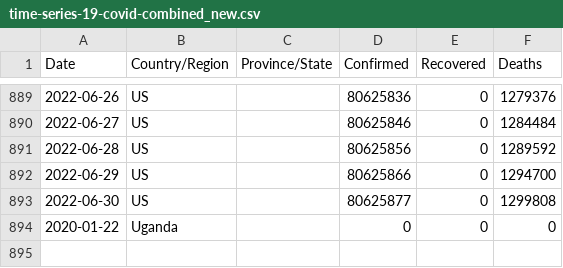
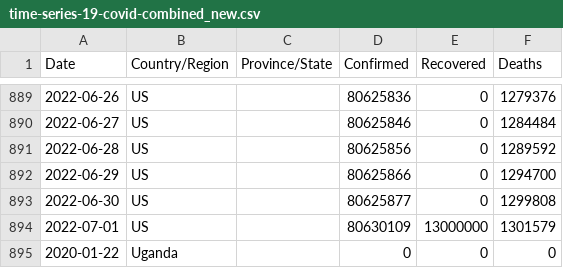
Before and after one commit to JacquesKellerman/event-driven-etl-pipeline, a CSV file: data/jh/time-series-19-covid-combined_new.csv, drawn as a sheet; only a part is shown, gaps mark what is left out; the diff names each change by its address in the sheet, - before the commit and + after, or states it on an @@ line.

```diff
--- a/data/jh/time-series-19-covid-combined_new.csv
+++ b/data/jh/time-series-19-covid-combined_new.csv
+row 894: 2022-07-01 | US |  | 80630109 | 13000000 | 1301579
```
Also changed, not shown: 4 other files.
